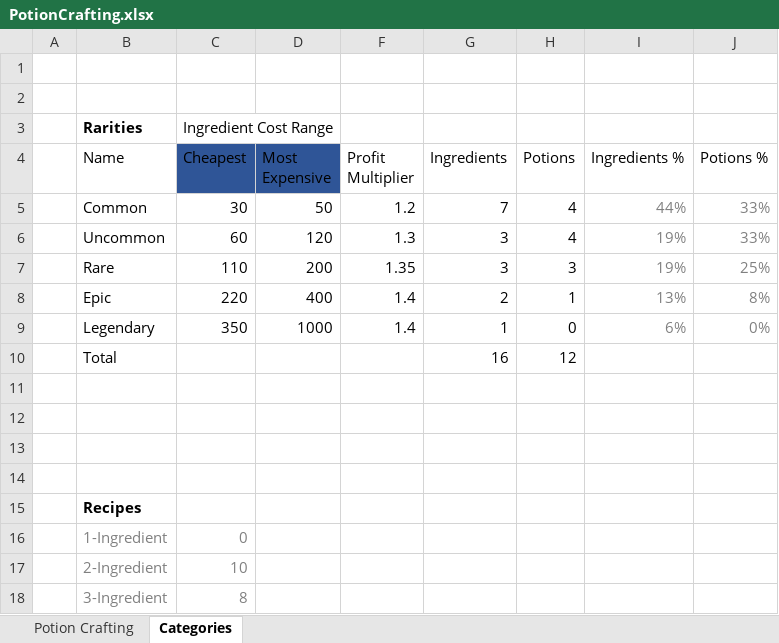
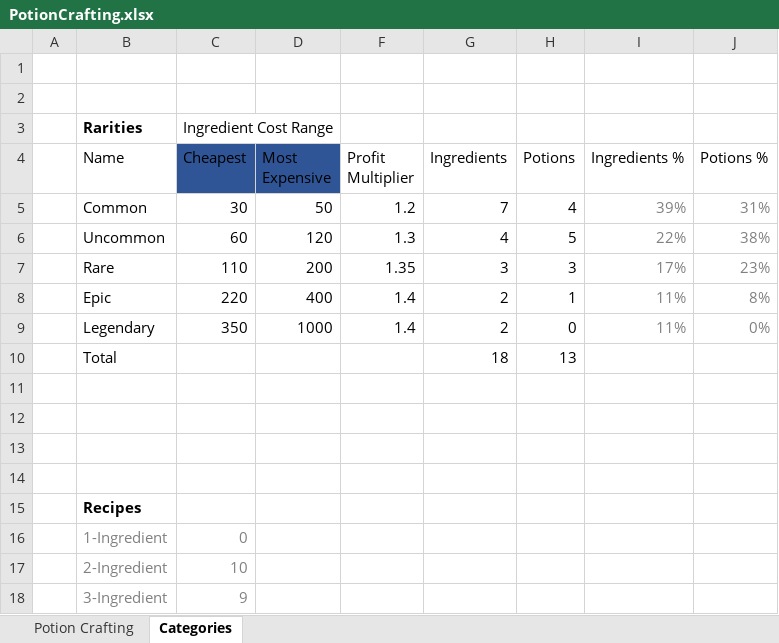
Before and after one commit to ChrisSalame/dataDesignWeek1, an Excel workbook: DataAndDesignWeekOne/Assets/Editor/PotionCrafting.xlsx, sheet Categories, drawn as a sheet; values as stored, in another font and other column widths than the file's, no borders; conditional formats and table styles not drawn; removed rows and columns are numbered as before the commit, all else as after; the diff names each change by its address in the sheet, - before the commit and + after, or states it on an @@ line.

```diff
--- a/DataAndDesignWeekOne/Assets/Editor/PotionCrafting.xlsx (sheet Categories)
+++ b/DataAndDesignWeekOne/Assets/Editor/PotionCrafting.xlsx (sheet Categories)
-I5 (Ingredients %): 44%
+I5 (Ingredients %): 39%
-J5 (Potions %): 33%
+J5 (Potions %): 31%
-G6 (Ingredients): 3
+G6 (Ingredients): 4
-H6 (Potions): 4
+H6 (Potions): 5
-I6 (Ingredients %): 19%
+I6 (Ingredients %): 22%
-J6 (Potions %): 33%
+J6 (Potions %): 38%
-I7 (Ingredients %): 19%
+I7 (Ingredients %): 17%
-J7 (Potions %): 25%
+J7 (Potions %): 23%
-I8 (Ingredients %): 13%
+I8 (Ingredients %): 11%
-G9 (Ingredients): 1
+G9 (Ingredients): 2
-I9 (Ingredients %): 6%
+I9 (Ingredients %): 11%
-row 10:  | Total |  |  |  | 16 | 12
+row 10:  | Total |  |  |  | 18 | 13
-C18 (Cheapest): 8
+C18 (Cheapest): 9
```
Also changed, not shown: sheet Potion Crafting, hidden cells, charts or pictures, 18 other files.
